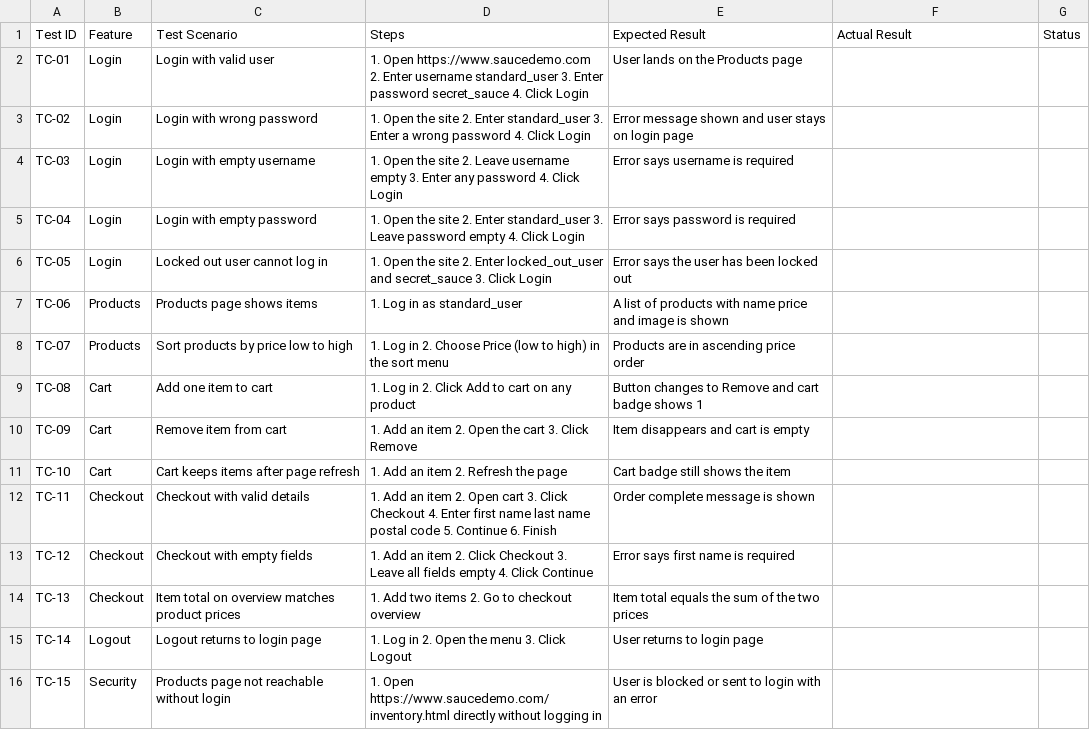
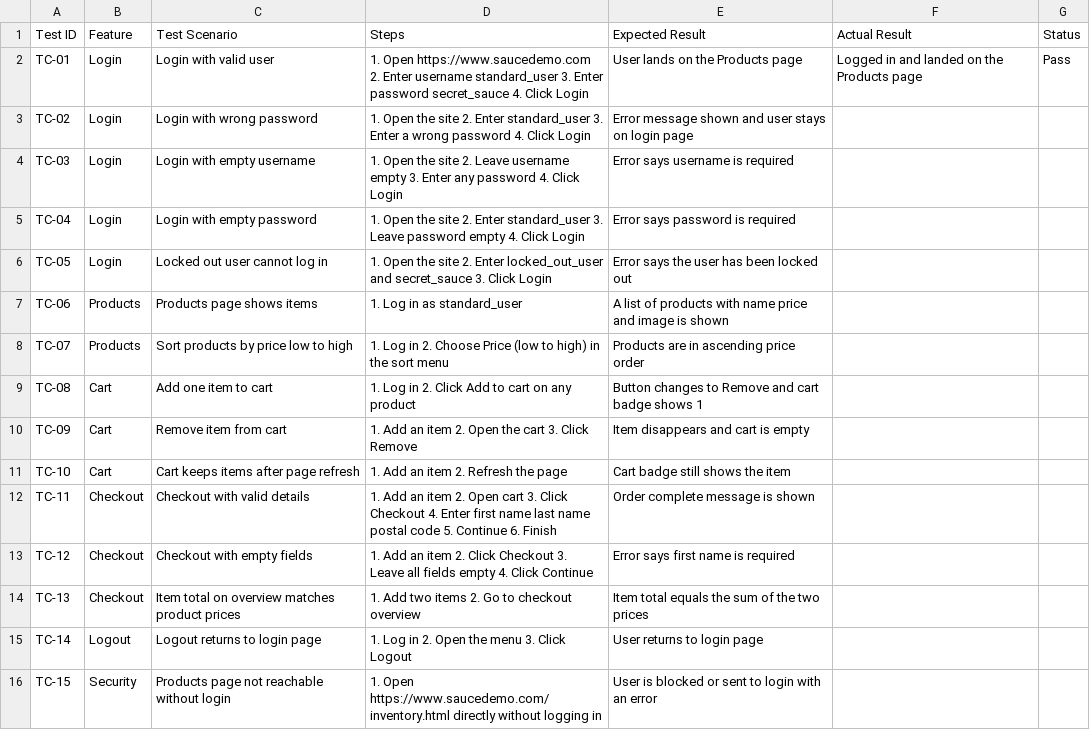
Before and after one commit to akshaya-manivannan/qa-test-cases-saucedemo, a CSV file: test_cases.csv, drawn as a sheet.

Commit message:
Update test_cases.csv

```diff
--- a/test_cases.csv
+++ b/test_cases.csv
@@ -1,3 +1,3 @@
 Test ID,Feature,Test Scenario,Steps,Expected Result,Actual Result,Status
-TC-01,Login,Login with valid user,"1. Open https://www.saucedemo.com 2. Enter username standard_user 3. Enter password secret_sauce 4. Click Login",User lands on the Products page,,
+TC-01,Login,Login with valid user,"1. Open https://www.saucedemo.com 2. Enter username standard_user 3. Enter password secret_sauce 4. Click Login",User lands on the Products page,Logged in and landed on the Products page,	Pass,
 TC-02,Login,Login with wrong password,"1. Open the site 2. Enter standard_user 3. Enter a wrong password 4. Click Login",Error message shown and user stays on login page,,
```
